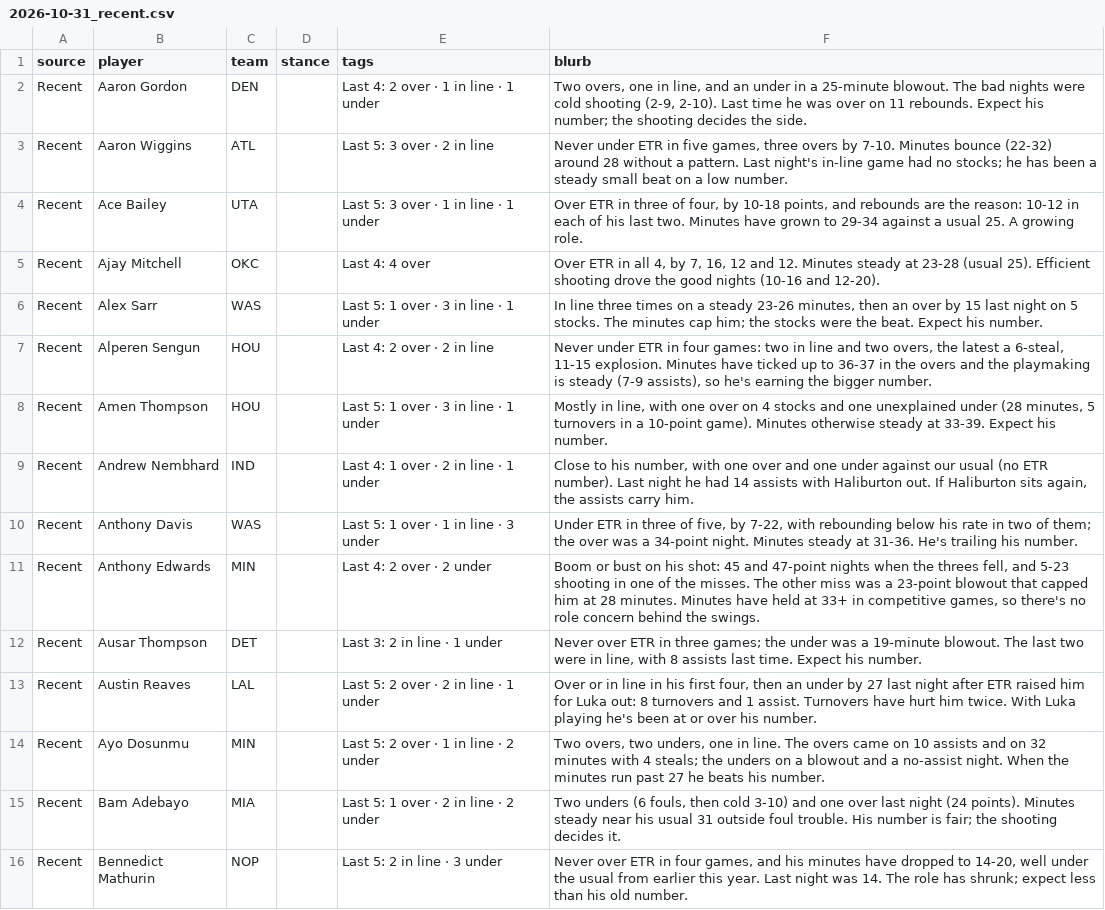
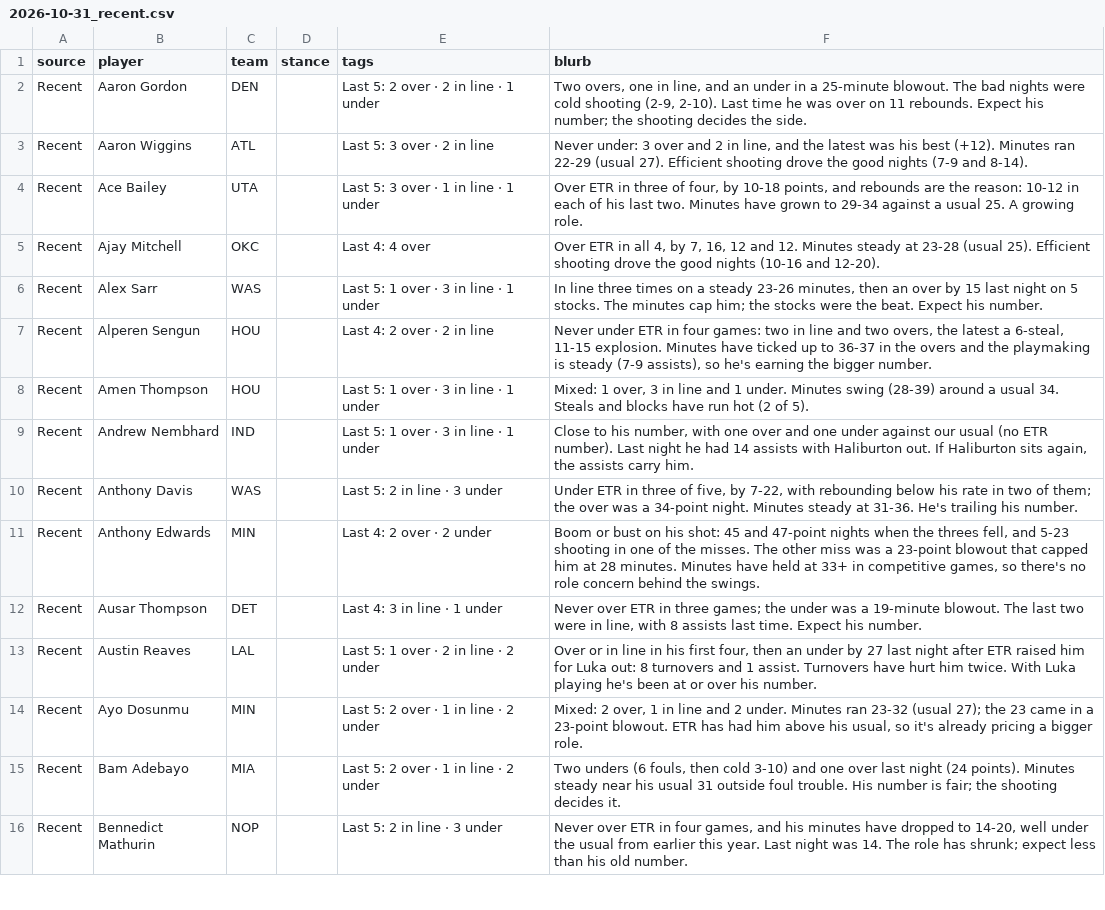
Before and after one commit to JonBoyBeats/br_rankings, a CSV file: analysis/nba/takes/2026-10-31_recent.csv, drawn as a sheet; only a part is shown; the diff covers the shown part only.

```diff
--- a/analysis/nba/takes/2026-10-31_recent.csv
+++ b/analysis/nba/takes/2026-10-31_recent.csv
@@ -1,4 +1,4 @@
 source,player,team,stance,tags,blurb
-Recent,Aaron Gordon,DEN,,Last 4: 2 over · 1 in line · 1 under,"Two overs, one in line, and an under in a 25-minute blowout. The bad nights were cold shooting (2-9, 2-10). Last time he was over on 11 rebounds. Expect his number; the shooting decides the side."
-Recent,Aaron Wiggins,ATL,,Last 5: 3 over · 2 in line,"Never under ETR in five games, three overs by 7-10. Minutes bounce (22-32) around 28 without a pattern. Last night's in-line game had no stocks; he has been a steady small beat on a low number."
+Recent,Aaron Gordon,DEN,,Last 5: 2 over · 2 in line · 1 under,"Two overs, one in line, and an under in a 25-minute blowout. The bad nights were cold shooting (2-9, 2-10). Last time he was over on 11 rebounds. Expect his number; the shooting decides the side."
+Recent,Aaron Wiggins,ATL,,Last 5: 3 over · 2 in line,"Never under: 3 over and 2 in line, and the latest was his best (+12). Minutes ran 22-29 (usual 27). Efficient shooting drove the good nights (7-9 and 8-14)."
 Recent,Ace Bailey,UTA,,Last 5: 3 over · 1 in line · 1 under,"Over ETR in three of four, by 10-18 points, and rebounds are the reason: 10-12 in each of his last two. Minutes have grown to 29-34 against a usual 25. A growing role."
@@ -7,10 +7,10 @@ Recent,Alex Sarr,WAS,,Last 5: 1 over · 3 in line · 1 under,"In line three time
 Recent,Alperen Sengun,HOU,,Last 4: 2 over · 2 in line,"Never under ETR in four games: two in line and two overs, the latest a 6-steal, 11-15 explosion. Minutes have ticked up to 36-37 in the overs and the playmaking is steady (7-9 assists), so he's earning the bigger number."
-Recent,Amen Thompson,HOU,,Last 5: 1 over · 3 in line · 1 under,"Mostly in line, with one over on 4 stocks and one unexplained under (28 minutes, 5 turnovers in a 10-point game). Minutes otherwise steady at 33-39. Expect his number."
-Recent,Andrew Nembhard,IND,,Last 4: 1 over · 2 in line · 1 under,"Close to his number, with one over and one under against our usual (no ETR number). Last night he had 14 assists with Haliburton out. If Haliburton sits again, the assists carry him."
-Recent,Anthony Davis,WAS,,Last 5: 1 over · 1 in line · 3 under,"Under ETR in three of five, by 7-22, with rebounding below his rate in two of them; the over was a 34-point night. Minutes steady at 31-36. He's trailing his number."
+Recent,Amen Thompson,HOU,,Last 5: 1 over · 3 in line · 1 under,"Mixed: 1 over, 3 in line and 1 under. Minutes swing (28-39) around a usual 34. Steals and blocks have run hot (2 of 5)."
+Recent,Andrew Nembhard,IND,,Last 5: 1 over · 3 in line · 1 under,"Close to his number, with one over and one under against our usual (no ETR number). Last night he had 14 assists with Haliburton out. If Haliburton sits again, the assists carry him."
+Recent,Anthony Davis,WAS,,Last 5: 2 in line · 3 under,"Under ETR in three of five, by 7-22, with rebounding below his rate in two of them; the over was a 34-point night. Minutes steady at 31-36. He's trailing his number."
 Recent,Anthony Edwards,MIN,,Last 4: 2 over · 2 under,"Boom or bust on his shot: 45 and 47-point nights when the threes fell, and 5-23 shooting in one of the misses. The other miss was a 23-point blowout that capped him at 28 minutes. Minutes have held at 33+ in competitive games, so there's no role concern behind the swings."
-Recent,Ausar Thompson,DET,,Last 3: 2 in line · 1 under,"Never over ETR in three games; the under was a 19-minute blowout. The last two were in line, with 8 assists last time. Expect his number."
-Recent,Austin Reaves,LAL,,Last 5: 2 over · 2 in line · 1 under,"Over or in line in his first four, then an under by 27 last night after ETR raised him for Luka out: 8 turnovers and 1 assist. Turnovers have hurt him twice. With Luka playing he's been at or over his number."
-Recent,Ayo Dosunmu,MIN,,Last 5: 2 over · 1 in line · 2 under,"Two overs, two unders, one in line. The overs came on 10 assists and on 32 minutes with 4 steals; the unders on a blowout and a no-assist night. When the minutes run past 27 he beats his number."
-Recent,Bam Adebayo,MIA,,Last 5: 1 over · 2 in line · 2 under,"Two unders (6 fouls, then cold 3-10) and one over last night (24 points). Minutes steady near his usual 31 outside foul trouble. His number is fair; the shooting decides it."
+Recent,Ausar Thompson,DET,,Last 4: 3 in line · 1 under,"Never over ETR in three games; the under was a 19-minute blowout. The last two were in line, with 8 assists last time. Expect his number."
+Recent,Austin Reaves,LAL,,Last 5: 1 over · 2 in line · 2 under,"Over or in line in his first four, then an under by 27 last night after ETR raised him for Luka out: 8 turnovers and 1 assist. Turnovers have hurt him twice. With Luka playing he's been at or over his number."
+Recent,Ayo Dosunmu,MIN,,Last 5: 2 over · 1 in line · 2 under,"Mixed: 2 over, 1 in line and 2 under. Minutes ran 23-32 (usual 27); the 23 came in a 23-point blowout. ETR has had him above his usual, so it's already pricing a bigger role."
+Recent,Bam Adebayo,MIA,,Last 5: 2 over · 1 in line · 2 under,"Two unders (6 fouls, then cold 3-10) and one over last night (24 points). Minutes steady near his usual 31 outside foul trouble. His number is fair; the shooting decides it."
 Recent,Bennedict Mathurin,NOP,,Last 5: 2 in line · 3 under,"Never over ETR in four games, and his minutes have dropped to 14-20, well under the usual from earlier this year. Last night was 14. The role has shrunk; expect less than his old number."
```
Also changed, not shown: 4 added rows and 96 edited cells elsewhere in this file, analysis/nba/form.csv, 5 other files.
